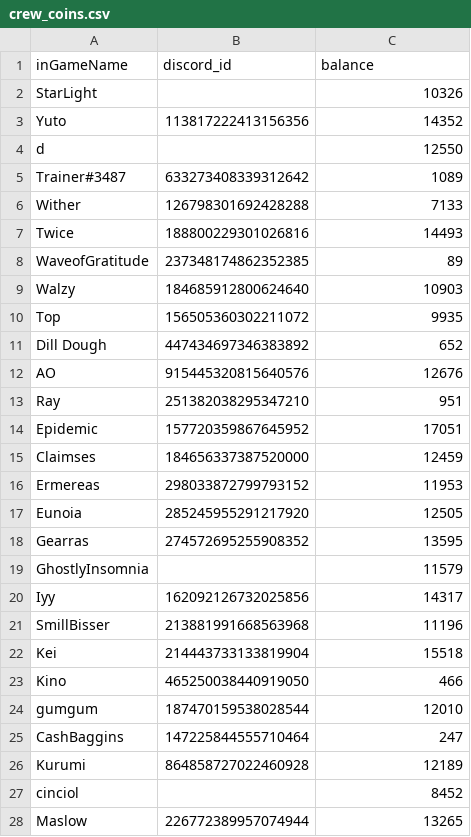
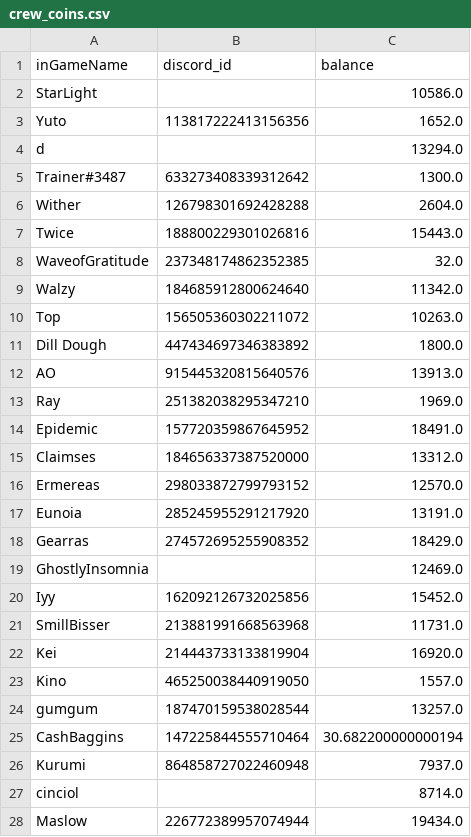
Before and after one commit to sdrawkcaBdeT/prettyDerbyClubAnalysis, a CSV file: market/crew_coins.csv, drawn as a sheet; only a part is shown; the diff covers the shown part only.

```diff
--- a/market/crew_coins.csv
+++ b/market/crew_coins.csv
@@ -1,28 +1,28 @@
 inGameName,discord_id,balance
-StarLight,,10326
-Yuto,113817222413156356,14352
-d,,12550
-Trainer#3487,633273408339312642,1089
-Wither,126798301692428288,7133
-Twice,188800229301026816,14493
-WaveofGratitude,237348174862352385,89
-Walzy,184685912800624640,10903
-Top,156505360302211072,9935
-Dill Dough,447434697346383892,652
-AO,915445320815640576,12676
-Ray,251382038295347210,951
-Epidemic,157720359867645952,17051
-Claimses,184656337387520000,12459
-Ermereas,298033872799793152,11953
-Eunoia,285245955291217920,12505
-Gearras,274572695255908352,13595
-GhostlyInsomnia,,11579
-Iyy,162092126732025856,14317
-SmillBisser,213881991668563968,11196
-Kei,214443733133819904,15518
-Kino,465250038440919050,466
-gumgum,187470159538028544,12010
-CashBaggins,147225844555710464,247
-Kurumi,864858727022460928,12189
-cinciol,,8452
-Maslow,226772389957074944,13265
+StarLight,,10586.0
+Yuto,113817222413156356,1652.0
+d,,13294.0
+Trainer#3487,633273408339312642,1300.0
+Wither,126798301692428288,2604.0
+Twice,188800229301026816,15443.0
+WaveofGratitude,237348174862352385,32.0
+Walzy,184685912800624640,11342.0
+Top,156505360302211072,10263.0
+Dill Dough,447434697346383892,1800.0
+AO,915445320815640576,13913.0
+Ray,251382038295347210,1969.0
+Epidemic,157720359867645952,18491.0
+Claimses,184656337387520000,13312.0
+Ermereas,298033872799793152,12570.0
+Eunoia,285245955291217920,13191.0
+Gearras,274572695255908352,18429.0
+GhostlyInsomnia,,12469.0
+Iyy,162092126732025856,15452.0
+SmillBisser,213881991668563968,11731.0
+Kei,214443733133819904,16920.0
+Kino,465250038440919050,1557.0
+gumgum,187470159538028544,13257.0
+CashBaggins,147225844555710464,30.682200000000194
+Kurumi,864858727022460948,7937.0
+cinciol,,8714.0
+Maslow,226772389957074944,19434.0
```
Also changed, not shown: 3 edited cells elsewhere in this file, market/market_snapshot_log.csv, market/member_initialization.csv, 15 other files.
